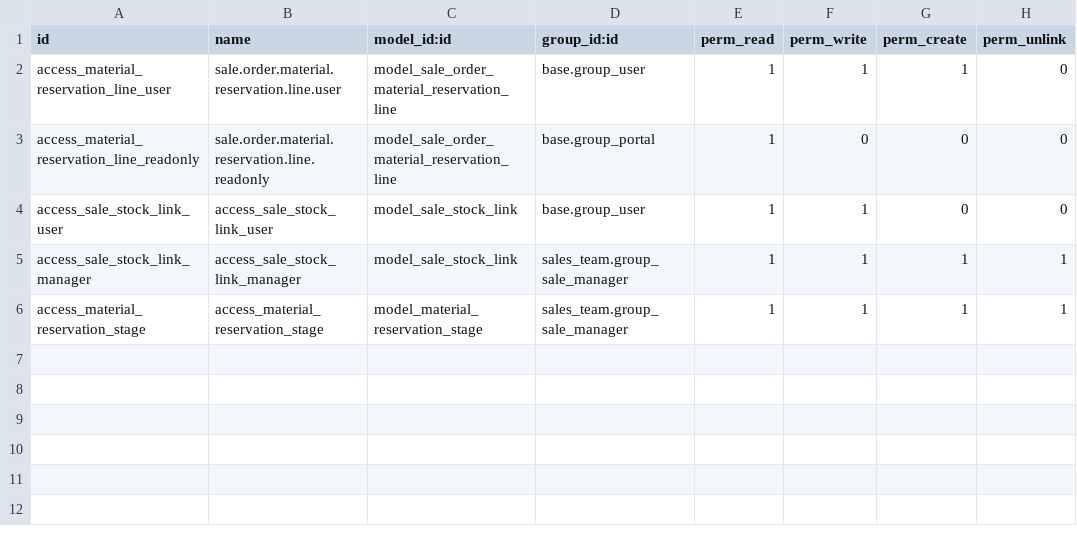
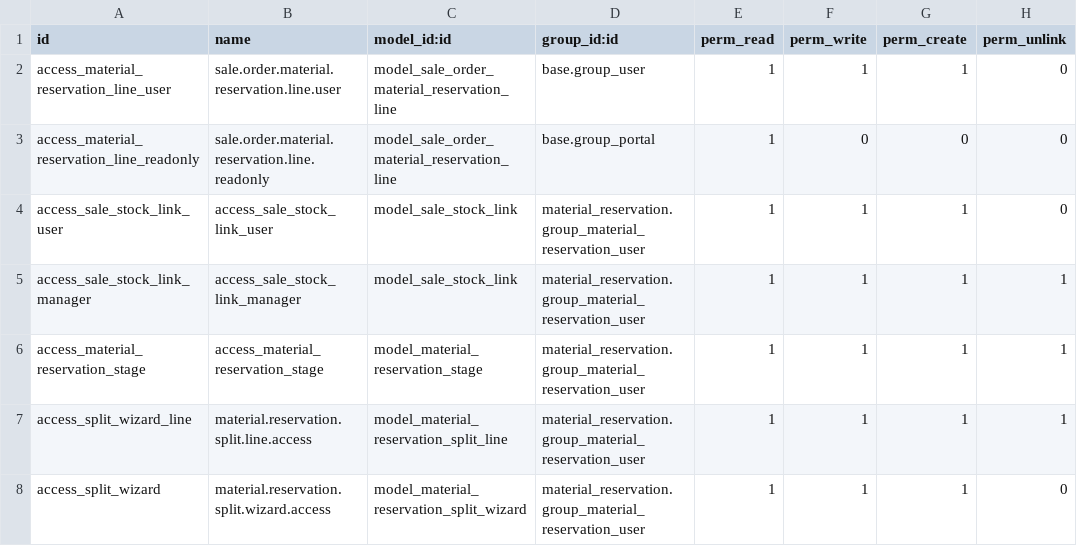
Before and after one commit to Joaquin-04/material_reservation, a CSV file: security/ir.model.access.csv, drawn as a sheet.

Commit message:
<Feature> Trabajando en el split de lineas de reservas de materiales

```diff
--- a/security/ir.model.access.csv
+++ b/security/ir.model.access.csv
@@ -3,4 +3,6 @@ access_material_reservation_line_user,sale.order.material.reservation.line.user,
 access_material_reservation_line_readonly,sale.order.material.reservation.line.readonly,model_sale_order_material_reservation_line,base.group_portal,1,0,0,0
-access_sale_stock_link_user,access_sale_stock_link_user,model_sale_stock_link,base.group_user,1,1,0,0
-access_sale_stock_link_manager,access_sale_stock_link_manager,model_sale_stock_link,sales_team.group_sale_manager,1,1,1,1
-access_material_reservation_stage,access_material_reservation_stage,model_material_reservation_stage,sales_team.group_sale_manager,1,1,1,1
+access_sale_stock_link_user,access_sale_stock_link_user,model_sale_stock_link,material_reservation.group_material_reservation_user,1,1,1,0
+access_sale_stock_link_manager,access_sale_stock_link_manager,model_sale_stock_link,material_reservation.group_material_reservation_user,1,1,1,1
+access_material_reservation_stage,access_material_reservation_stage,model_material_reservation_stage,material_reservation.group_material_reservation_user,1,1,1,1
+access_split_wizard_line,material.reservation.split.line.access,model_material_reservation_split_line,material_reservation.group_material_reservation_user,1,1,1,1
+access_split_wizard,material.reservation.split.wizard.access,model_material_reservation_split_wizard,material_reservation.group_material_reservation_user,1,1,1,0
```
Also changed, not shown: 11 other files.
